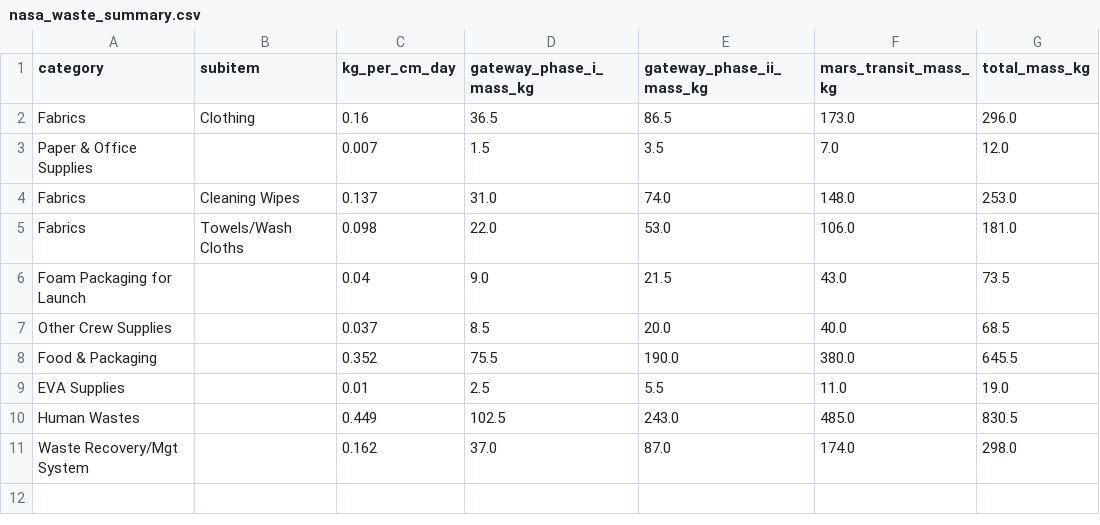
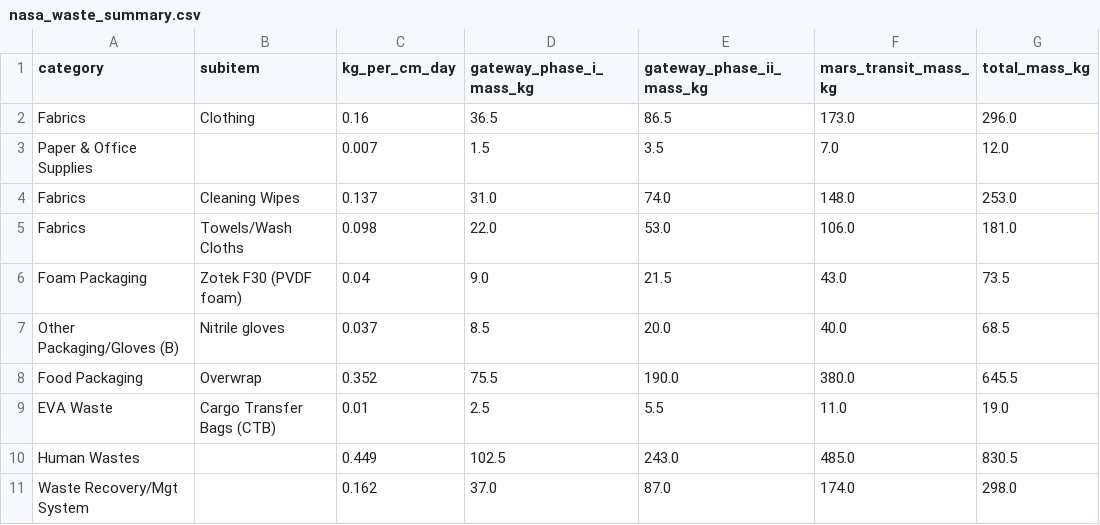
Before and after one commit to axel-douglas/space-trash-hack, a CSV file: datasets/nasa_waste_summary.csv, drawn as a sheet.

Commit message:
Align NASA reference tables with canonical schema (#91)

```diff
--- a/datasets/nasa_waste_summary.csv
+++ b/datasets/nasa_waste_summary.csv
@@ -5,6 +5,6 @@ Fabrics,Cleaning Wipes,0.137,31.0,74.0,148.0,253.0
 Fabrics,Towels/Wash Cloths,0.098,22.0,53.0,106.0,181.0
-Foam Packaging for Launch,,0.04,9.0,21.5,43.0,73.5
-Other Crew Supplies,,0.037,8.5,20.0,40.0,68.5
-Food & Packaging,,0.352,75.5,190.0,380.0,645.5
-EVA Supplies,,0.01,2.5,5.5,11.0,19.0
+Foam Packaging,Zotek F30 (PVDF foam),0.04,9.0,21.5,43.0,73.5
+Other Packaging/Gloves (B),Nitrile gloves,0.037,8.5,20.0,40.0,68.5
+Food Packaging,Overwrap,0.352,75.5,190.0,380.0,645.5
+EVA Waste,Cargo Transfer Bags (CTB),0.01,2.5,5.5,11.0,19.0
 Human Wastes,,0.449,102.5,243.0,485.0,830.5
```
Also changed, not shown: datasets/l2l_parameters.csv, 2 other files.
